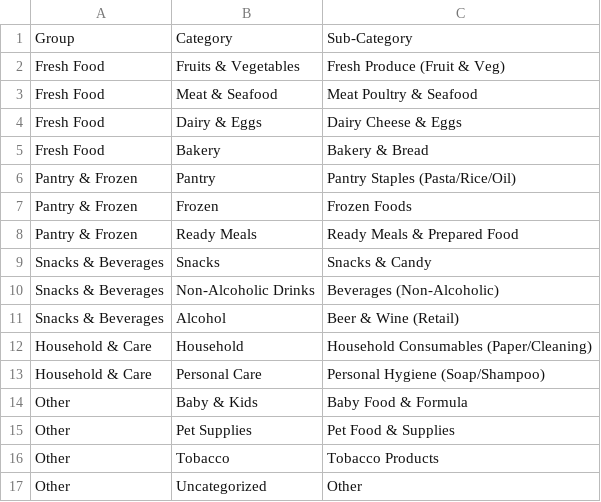
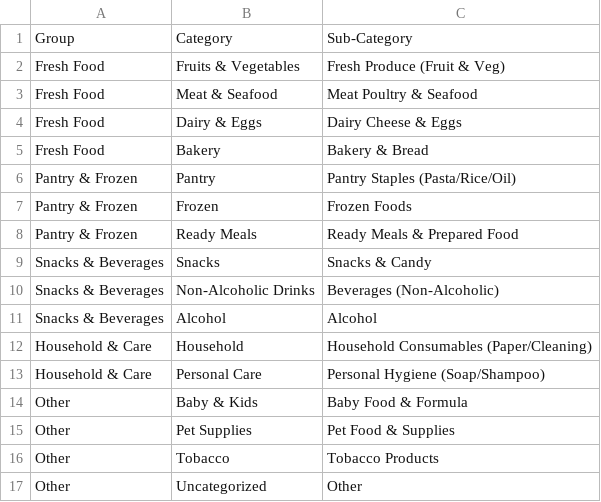
Before and after one commit to bastien98/milo-backend, a CSV file: categories.csv, drawn as a sheet.

```diff
--- a/categories.csv
+++ b/categories.csv
@@ -10,3 +10,3 @@ Snacks & Beverages,Snacks,Snacks & Candy
 Snacks & Beverages,Non-Alcoholic Drinks,Beverages (Non-Alcoholic)
-Snacks & Beverages,Alcohol,Beer & Wine (Retail)
+Snacks & Beverages,Alcohol,Alcohol
 Household & Care,Household,Household Consumables (Paper/Cleaning)
```
Also changed, not shown: 4 other files.
